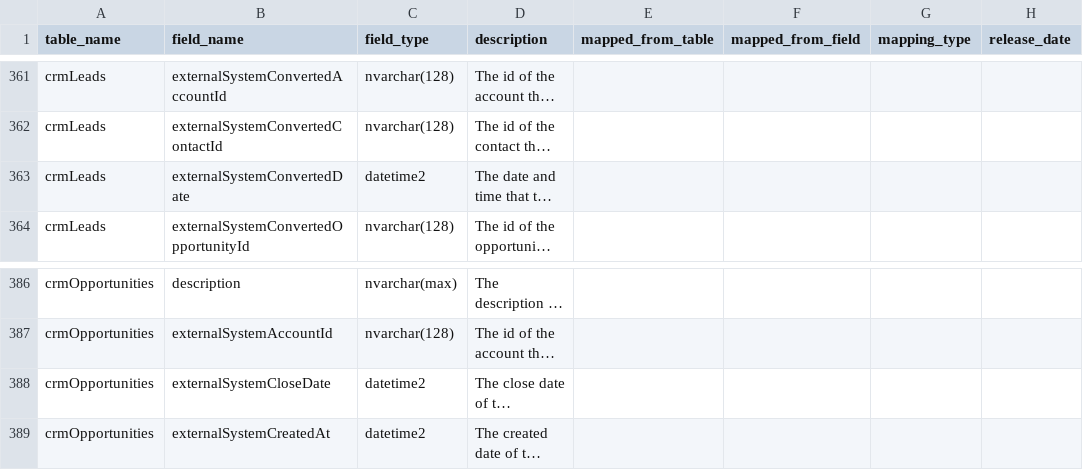
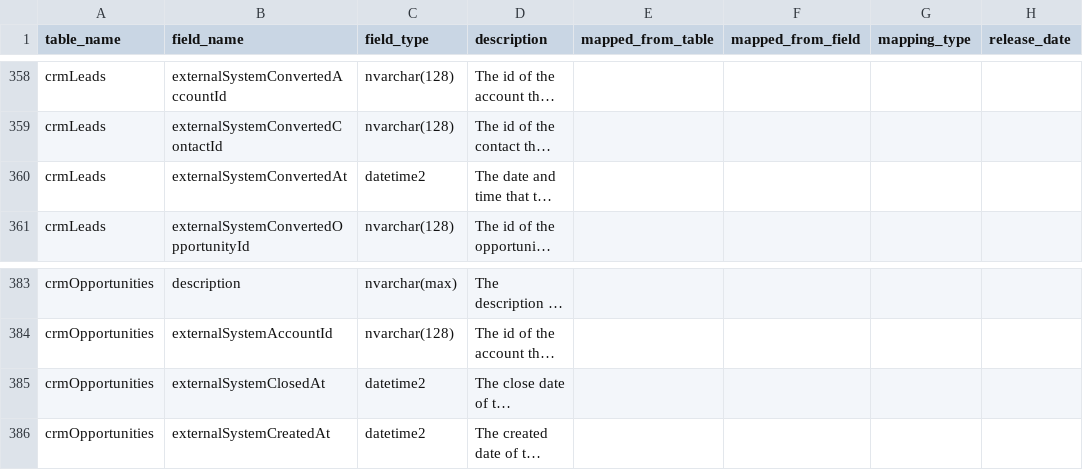
Before and after one commit to tstrader/tstrader.github.io, a CSV file: erd/table_fields.csv, drawn as a sheet; only a part is shown, gaps mark what is left out; long unchanged cells end in …; addresses are those after the commit; the diff covers the shown part only; the diff names each change by its address in the sheet, - before the commit and + after, or states it on an @@ line.

```diff
--- a/erd/table_fields.csv
+++ b/erd/table_fields.csv
-B360 (field_name): externalSystemConvertedDate
+B360 (field_name): externalSystemConvertedAt
-B385 (field_name): externalSystemCloseDate
+B385 (field_name): externalSystemClosedAt
```
Also changed, not shown: 3 added rows and 5 removed rows elsewhere in this file.
